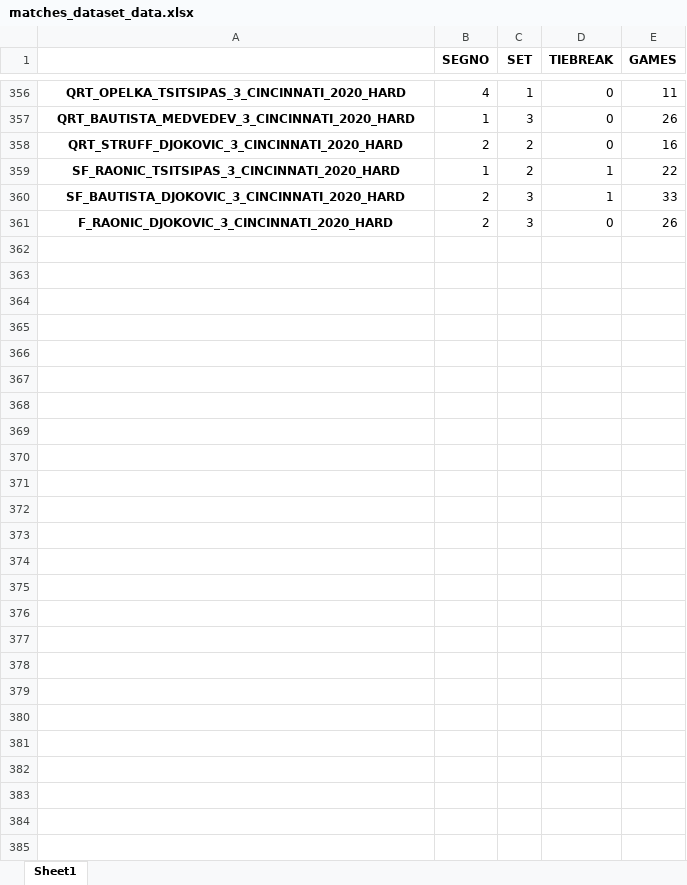
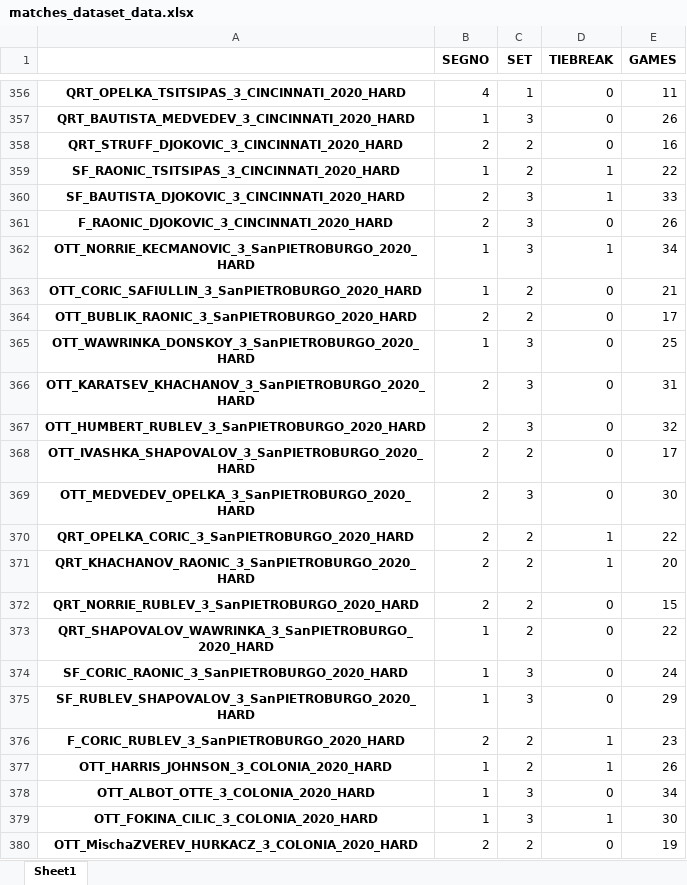
Before and after one commit to B1lly96/feature_engineering_Axel, an Excel workbook: DATA/PARTITE_dataset/matches_dataset_data.xlsx, sheet Sheet1, drawn as a sheet; only a part is shown, gaps mark what is left out; values as stored, in another font and other column widths than the file's, no borders; the diff covers the shown part only; the diff names each change by its address in the sheet, - before the commit and + after, or states it on an @@ line.

```diff
--- a/DATA/PARTITE_dataset/matches_dataset_data.xlsx (sheet Sheet1)
+++ b/DATA/PARTITE_dataset/matches_dataset_data.xlsx (sheet Sheet1)
+row 362: OTT_NORRIE_KECMANOVIC_3_SanPIETROBURGO_2020_HARD | 1 | 3 | 1 | 34
+row 363: OTT_CORIC_SAFIULLIN_3_SanPIETROBURGO_2020_HARD | 1 | 2 | 0 | 21
+row 364: OTT_BUBLIK_RAONIC_3_SanPIETROBURGO_2020_HARD | 2 | 2 | 0 | 17
+row 365: OTT_WAWRINKA_DONSKOY_3_SanPIETROBURGO_2020_HARD | 1 | 3 | 0 | 25
+row 366: OTT_KARATSEV_KHACHANOV_3_SanPIETROBURGO_2020_HARD | 2 | 3 | 0 | 31
+row 367: OTT_HUMBERT_RUBLEV_3_SanPIETROBURGO_2020_HARD | 2 | 3 | 0 | 32
+row 368: OTT_IVASHKA_SHAPOVALOV_3_SanPIETROBURGO_2020_HARD | 2 | 2 | 0 | 17
+row 369: OTT_MEDVEDEV_OPELKA_3_SanPIETROBURGO_2020_HARD | 2 | 3 | 0 | 30
+row 370: QRT_OPELKA_CORIC_3_SanPIETROBURGO_2020_HARD | 2 | 2 | 1 | 22
+row 371: QRT_KHACHANOV_RAONIC_3_SanPIETROBURGO_2020_HARD | 2 | 2 | 1 | 20
+row 372: QRT_NORRIE_RUBLEV_3_SanPIETROBURGO_2020_HARD | 2 | 2 | 0 | 15
+row 373: QRT_SHAPOVALOV_WAWRINKA_3_SanPIETROBURGO_2020_HARD | 1 | 2 | 0 | 22
+row 374: SF_CORIC_RAONIC_3_SanPIETROBURGO_2020_HARD | 1 | 3 | 0 | 24
+row 375: SF_RUBLEV_SHAPOVALOV_3_SanPIETROBURGO_2020_HARD | 1 | 3 | 0 | 29
+row 376: F_CORIC_RUBLEV_3_SanPIETROBURGO_2020_HARD | 2 | 2 | 1 | 23
+row 377: OTT_HARRIS_JOHNSON_3_COLONIA_2020_HARD | 1 | 2 | 1 | 26
+row 378: OTT_ALBOT_OTTE_3_COLONIA_2020_HARD | 1 | 3 | 0 | 34
+row 379: OTT_FOKINA_CILIC_3_COLONIA_2020_HARD | 1 | 3 | 1 | 30
+row 380: OTT_MischaZVEREV_HURKACZ_3_COLONIA_2020_HARD | 2 | 2 | 0 | 19
```
Also changed, not shown: 26 added rows elsewhere in this sheet, AustralianOpen_placements_data.xlsx, 3 other files.
